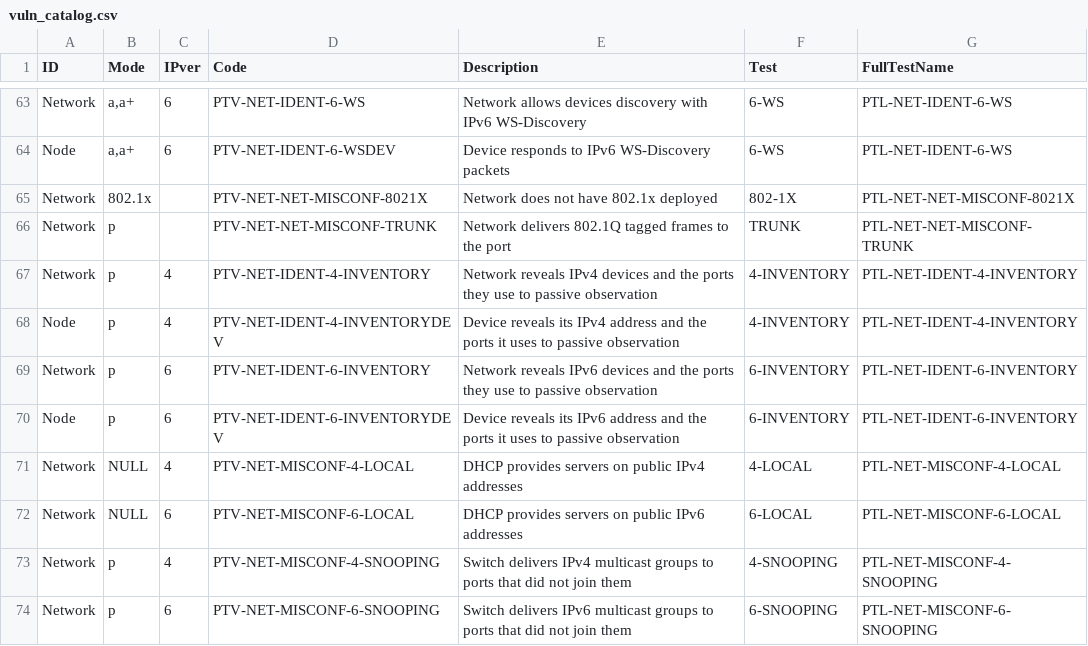
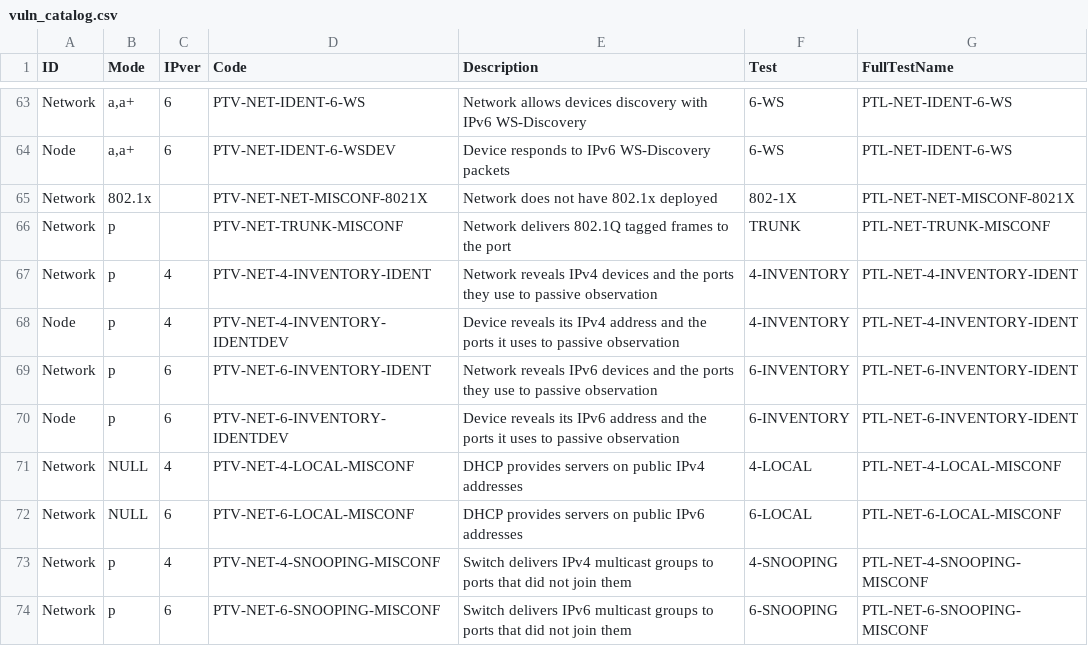
Before and after one commit to Ruckisson/ptnetinspector, a CSV file: ptnetinspector/data/vuln_catalog.csv, drawn as a sheet; only a part is shown, gaps mark what is left out.

Commit message:
Rename vulnerability codes, list all tests under -ts, bump version to 0.2.4

```diff
--- a/ptnetinspector/data/vuln_catalog.csv
+++ b/ptnetinspector/data/vuln_catalog.csv
@@ -65,10 +65,10 @@
 "Network","802.1x","","PTV-NET-NET-MISCONF-8021X","Network does not have 802.1x deployed","802-1X","PTL-NET-NET-MISCONF-8021X"
-"Network","p","","PTV-NET-NET-MISCONF-TRUNK","Network delivers 802.1Q tagged frames to the port","TRUNK","PTL-NET-NET-MISCONF-TRUNK"
-"Network","p","4","PTV-NET-IDENT-4-INVENTORY","Network reveals IPv4 devices and the ports they use to passive observation","4-INVENTORY","PTL-NET-IDENT-4-INVENTORY"
-"Node","p","4","PTV-NET-IDENT-4-INVENTORYDEV","Device reveals its IPv4 address and the ports it uses to passive observation","4-INVENTORY","PTL-NET-IDENT-4-INVENTORY"
-"Network","p","6","PTV-NET-IDENT-6-INVENTORY","Network reveals IPv6 devices and the ports they use to passive observation","6-INVENTORY","PTL-NET-IDENT-6-INVENTORY"
-"Node","p","6","PTV-NET-IDENT-6-INVENTORYDEV","Device reveals its IPv6 address and the ports it uses to passive observation","6-INVENTORY","PTL-NET-IDENT-6-INVENTORY"
-"Network","NULL","4","PTV-NET-MISCONF-4-LOCAL","DHCP provides servers on public IPv4 addresses","4-LOCAL","PTL-NET-MISCONF-4-LOCAL"
-"Network","NULL","6","PTV-NET-MISCONF-6-LOCAL","DHCP provides servers on public IPv6 addresses","6-LOCAL","PTL-NET-MISCONF-6-LOCAL"
-"Network","p","4","PTV-NET-MISCONF-4-SNOOPING","Switch delivers IPv4 multicast groups to ports that did not join them","4-SNOOPING","PTL-NET-MISCONF-4-SNOOPING"
-"Network","p","6","PTV-NET-MISCONF-6-SNOOPING","Switch delivers IPv6 multicast groups to ports that did not join them","6-SNOOPING","PTL-NET-MISCONF-6-SNOOPING"
+"Network","p","","PTV-NET-TRUNK-MISCONF","Network delivers 802.1Q tagged frames to the port","TRUNK","PTL-NET-TRUNK-MISCONF"
+"Network","p","4","PTV-NET-4-INVENTORY-IDENT","Network reveals IPv4 devices and the ports they use to passive observation","4-INVENTORY","PTL-NET-4-INVENTORY-IDENT"
+"Node","p","4","PTV-NET-4-INVENTORY-IDENTDEV","Device reveals its IPv4 address and the ports it uses to passive observation","4-INVENTORY","PTL-NET-4-INVENTORY-IDENT"
+"Network","p","6","PTV-NET-6-INVENTORY-IDENT","Network reveals IPv6 devices and the ports they use to passive observation","6-INVENTORY","PTL-NET-6-INVENTORY-IDENT"
+"Node","p","6","PTV-NET-6-INVENTORY-IDENTDEV","Device reveals its IPv6 address and the ports it uses to passive observation","6-INVENTORY","PTL-NET-6-INVENTORY-IDENT"
+"Network","NULL","4","PTV-NET-4-LOCAL-MISCONF","DHCP provides servers on public IPv4 addresses","4-LOCAL","PTL-NET-4-LOCAL-MISCONF"
+"Network","NULL","6","PTV-NET-6-LOCAL-MISCONF","DHCP provides servers on public IPv6 addresses","6-LOCAL","PTL-NET-6-LOCAL-MISCONF"
+"Network","p","4","PTV-NET-4-SNOOPING-MISCONF","Switch delivers IPv4 multicast groups to ports that did not join them","4-SNOOPING","PTL-NET-4-SNOOPING-MISCONF"
+"Network","p","6","PTV-NET-6-SNOOPING-MISCONF","Switch delivers IPv6 multicast groups to ports that did not join them","6-SNOOPING","PTL-NET-6-SNOOPING-MISCONF"
```
Also changed, not shown: 10 other files.
